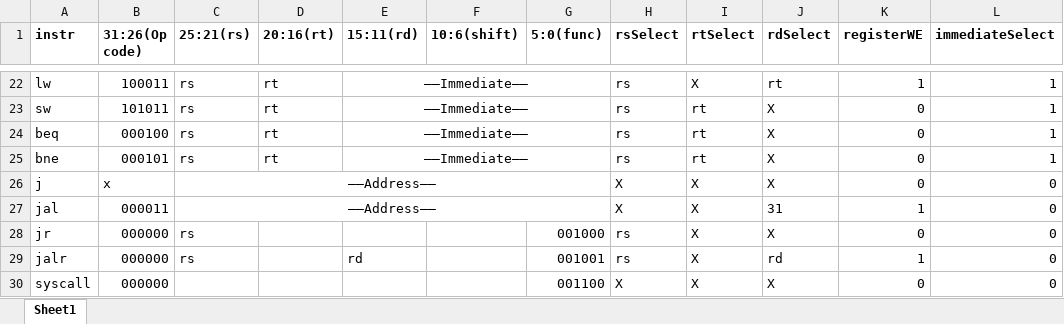
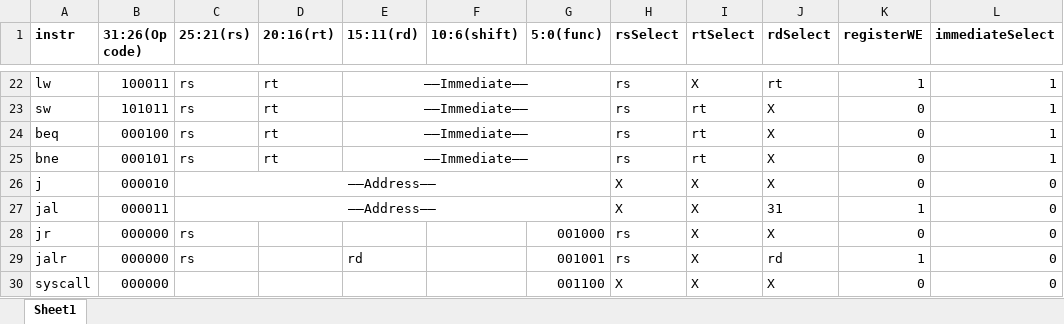
Before and after one commit to Nikoloz2cs/Assembly-Assembler, an Excel workbook: Checkpoint_2/truth_table_starter.xlsx, sheet Sheet1, drawn as a sheet; only a part is shown, gaps mark what is left out; values as stored, in another font and other column widths than the file's, no borders; the diff names each change by its address in the sheet, - before the commit and + after, or states it on an @@ line.

```diff
--- a/Checkpoint_2/truth_table_starter.xlsx (sheet Sheet1)
+++ b/Checkpoint_2/truth_table_starter.xlsx (sheet Sheet1)
-B26 (31:26(Op code)): x
+B26 (31:26(Op code)): 000010
```
Also changed, not shown: 1 other file.
